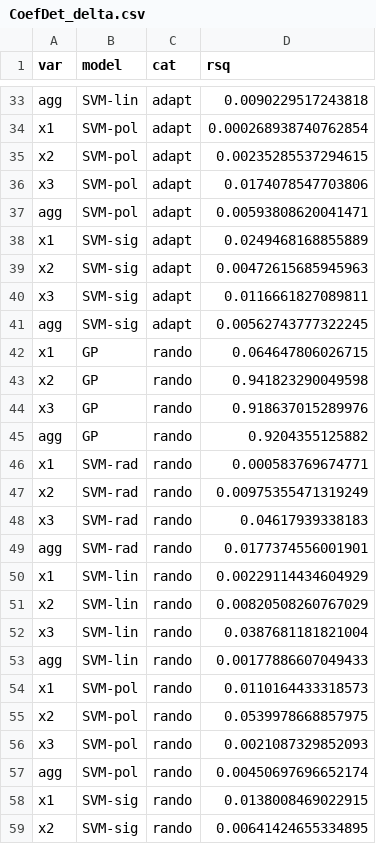
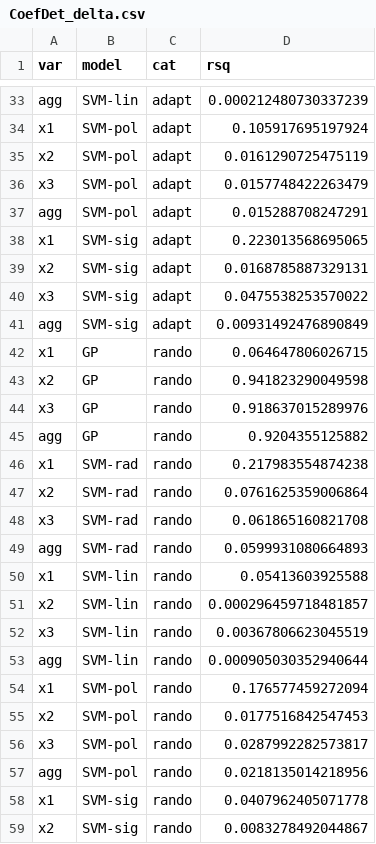
Before and after one commit to jkboualavong/MultiObjAdaptSamp, a CSV file: MLMethodTests_ZDT4/CoefDet_delta.csv, drawn as a sheet; only a part is shown, gaps mark what is left out; the diff covers the shown part only.

```diff
--- a/MLMethodTests_ZDT4/CoefDet_delta.csv
+++ b/MLMethodTests_ZDT4/CoefDet_delta.csv
@@ -33,10 +33,10 @@
-"agg","SVM-lin","adapt",0.0090229517243818
-"x1","SVM-pol","adapt",0.000268938740762854
-"x2","SVM-pol","adapt",0.00235285537294615
-"x3","SVM-pol","adapt",0.0174078547703806
-"agg","SVM-pol","adapt",0.00593808620041471
-"x1","SVM-sig","adapt",0.0249468168855889
-"x2","SVM-sig","adapt",0.00472615685945963
-"x3","SVM-sig","adapt",0.0116661827089811
-"agg","SVM-sig","adapt",0.00562743777322245
+"agg","SVM-lin","adapt",0.000212480730337239
+"x1","SVM-pol","adapt",0.105917695197924
+"x2","SVM-pol","adapt",0.0161290725475119
+"x3","SVM-pol","adapt",0.0157748422263479
+"agg","SVM-pol","adapt",0.015288708247291
+"x1","SVM-sig","adapt",0.223013568695065
+"x2","SVM-sig","adapt",0.0168785887329131
+"x3","SVM-sig","adapt",0.0475538253570022
+"agg","SVM-sig","adapt",0.00931492476890849
 "x1","GP","rando",0.064647806026715
@@ -45,15 +45,15 @@
 "agg","GP","rando",0.9204355125882
-"x1","SVM-rad","rando",0.000583769674771
-"x2","SVM-rad","rando",0.00975355471319249
-"x3","SVM-rad","rando",0.04617939338183
-"agg","SVM-rad","rando",0.0177374556001901
-"x1","SVM-lin","rando",0.00229114434604929
-"x2","SVM-lin","rando",0.00820508260767029
-"x3","SVM-lin","rando",0.0387681181821004
-"agg","SVM-lin","rando",0.00177886607049433
-"x1","SVM-pol","rando",0.0110164433318573
-"x2","SVM-pol","rando",0.0539978668857975
-"x3","SVM-pol","rando",0.0021087329852093
-"agg","SVM-pol","rando",0.00450697696652174
-"x1","SVM-sig","rando",0.0138008469022915
-"x2","SVM-sig","rando",0.00641424655334895
+"x1","SVM-rad","rando",0.217983554874238
+"x2","SVM-rad","rando",0.0761625359006864
+"x3","SVM-rad","rando",0.061865160821708
+"agg","SVM-rad","rando",0.0599931080664893
+"x1","SVM-lin","rando",0.05413603925588
+"x2","SVM-lin","rando",0.000296459718481857
+"x3","SVM-lin","rando",0.00367806623045519
+"agg","SVM-lin","rando",0.000905030352940644
+"x1","SVM-pol","rando",0.176577459272094
+"x2","SVM-pol","rando",0.0177516842547453
+"x3","SVM-pol","rando",0.0287992282573817
+"agg","SVM-pol","rando",0.0218135014218956
+"x1","SVM-sig","rando",0.0407962405071778
+"x2","SVM-sig","rando",0.0083278492044867
```
Also changed, not shown: 25 edited cells elsewhere in this file, MLMethodTests_ZDT4/CoefDet_cutof.csv, MLMethodTests_ZDT4/CoefDet_radan.csv, 18 other files.
